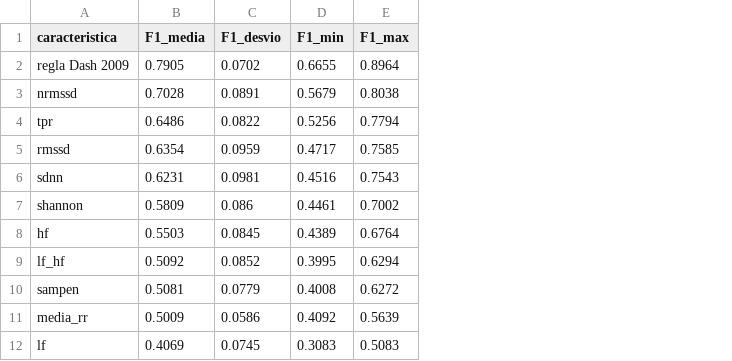
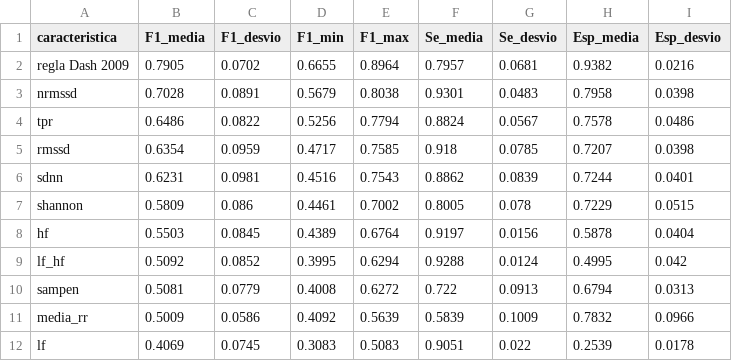
Before and after one commit to sofiasabatte/PSIB2026Q2-TPS-Grupo5-SabatteCastexgonzalezbarreiro, a CSV file: resultados/roc_umbral_estabilidad.csv, drawn as a sheet; the diff names each change by its address in the sheet, - before the commit and + after, or states it on an @@ line.

Commit message:
ROC: Se y Esp en 10 particiones, falsos positivos por registro y figuras de estabilidad y validacion de QRS

```diff
--- a/resultados/roc_umbral_estabilidad.csv
+++ b/resultados/roc_umbral_estabilidad.csv
+column F (Se_media), rows 2-12: 0.7957 | 0.9301 | 0.8824 | 0.918 | 0.8862 | 0.8005 | 0.9197 | 0.9288 | 0.722 | 0.5839 | 0.9051
+column G (Se_desvio), rows 2-12: 0.0681 | 0.0483 | 0.0567 | 0.0785 | 0.0839 | 0.078 | 0.0156 | 0.0124 | 0.0913 | 0.1009 | 0.022
+column H (Esp_media), rows 2-12: 0.9382 | 0.7958 | 0.7578 | 0.7207 | 0.7244 | 0.7229 | 0.5878 | 0.4995 | 0.6794 | 0.7832 | 0.2539
+column I (Esp_desvio), rows 2-12: 0.0216 | 0.0398 | 0.0486 | 0.0398 | 0.0401 | 0.0515 | 0.0404 | 0.042 | 0.0313 | 0.0966 | 0.0178
```
Also changed, not shown: 6 other files.
